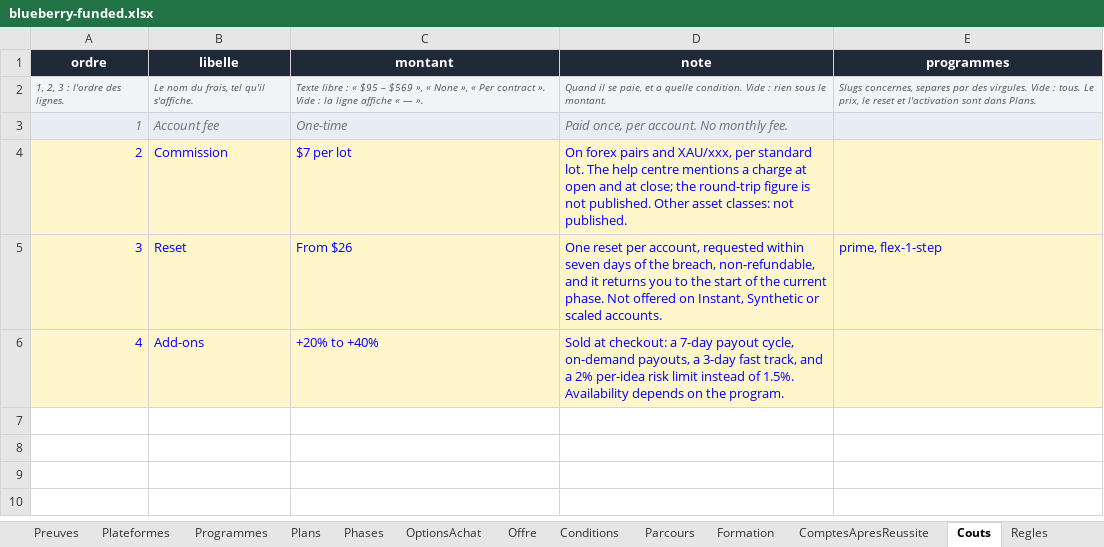
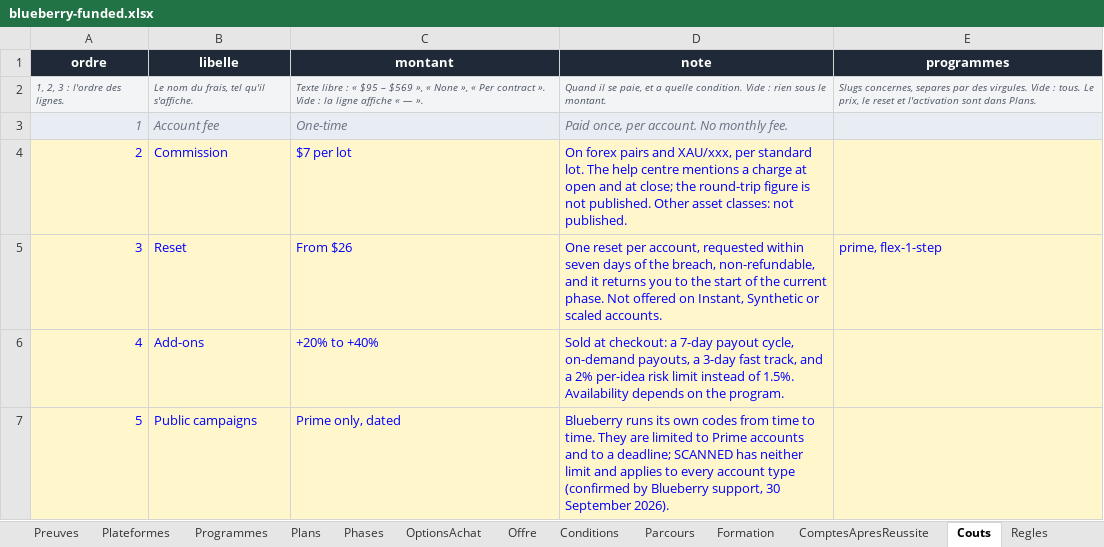
Before and after one commit to Sofiane5959/propfirmscanner-landing, an Excel workbook: data/firms/blueberry-funded.xlsx, sheet Couts, drawn as a sheet; values as stored, in another font and other column widths than the file's, no borders; the diff names each change by its address in the sheet, - before the commit and + after, or states it on an @@ line.

```diff
--- a/data/firms/blueberry-funded.xlsx (sheet Couts)
+++ b/data/firms/blueberry-funded.xlsx (sheet Couts)
+row 7: 5 | Public campaigns | Prime only, dated | Blueberry runs its own codes from time to time. They are limited to Prime accounts and to a deadline; SCANNED has neither limit and applies to every account type (confirmed by Blueberry support, 30 September 2026).
```
Also changed, not shown: sheet Offre, 3 other files.
